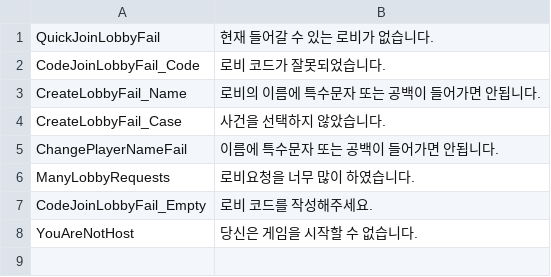
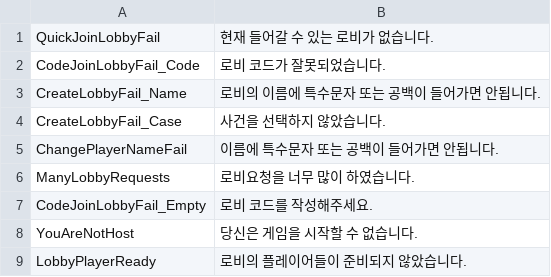
Before and after one commit to Choidongho08/2ndSemesterEngineProject, a CSV file: Assets/Resources/ErrorCodeExcel.csv, drawn as a sheet.

```diff
--- a/Assets/Resources/ErrorCodeExcel.csv
+++ b/Assets/Resources/ErrorCodeExcel.csv
@@ -8 +8,2 @@ CodeJoinLobbyFail_Empty, 로비 코드를 작성해주세요.
 YouAreNotHost, 당신은 게임을 시작할 수 없습니다.
+LobbyPlayerReady, 로비의 플레이어들이 준비되지 않았습니다.
```
Also changed, not shown: 18 other files.
